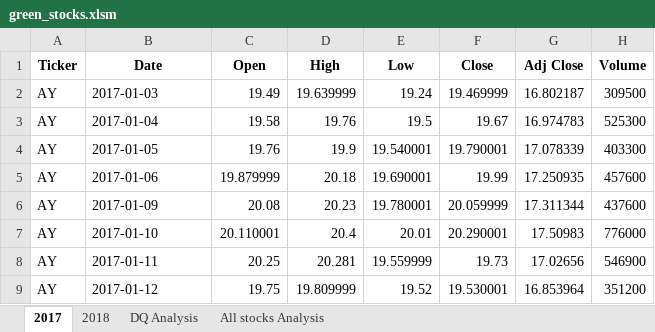
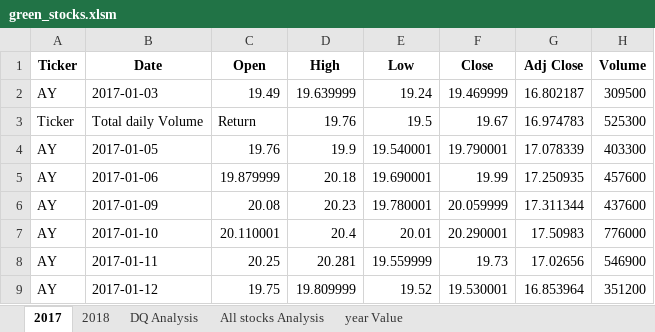
Before and after one commit to Dhawan31/stocks-analysis, an Excel workbook: green_stocks.xlsm, sheet 2017, drawn as a sheet; only a part is shown; values as stored, in another font and other column widths than the file's, no borders; the diff names each change by its address in the sheet, - before the commit and + after, or states it on an @@ line.

```diff
--- a/green_stocks.xlsm (sheet 2017)
+++ b/green_stocks.xlsm (sheet 2017)
+sheet tab: year Value
-A3 (Ticker): AY
+A3 (Ticker): Ticker
-B3 (Date): 2017-01-04
+B3 (Date): Total daily Volume
-C3 (Open): 19.58
+C3 (Open): Return
```
Also changed, not shown: sheet All stocks Analysis, sheet 2018, charts or pictures.
